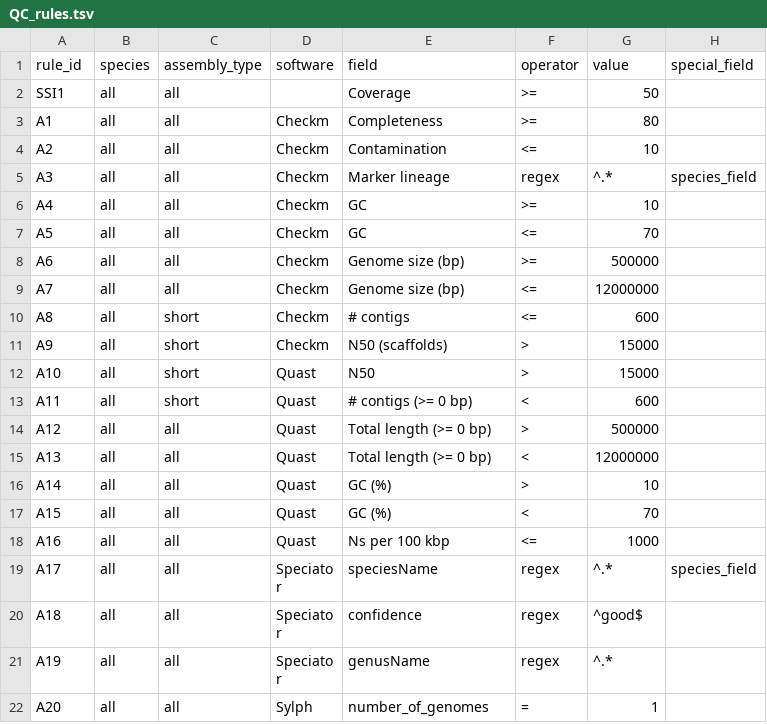
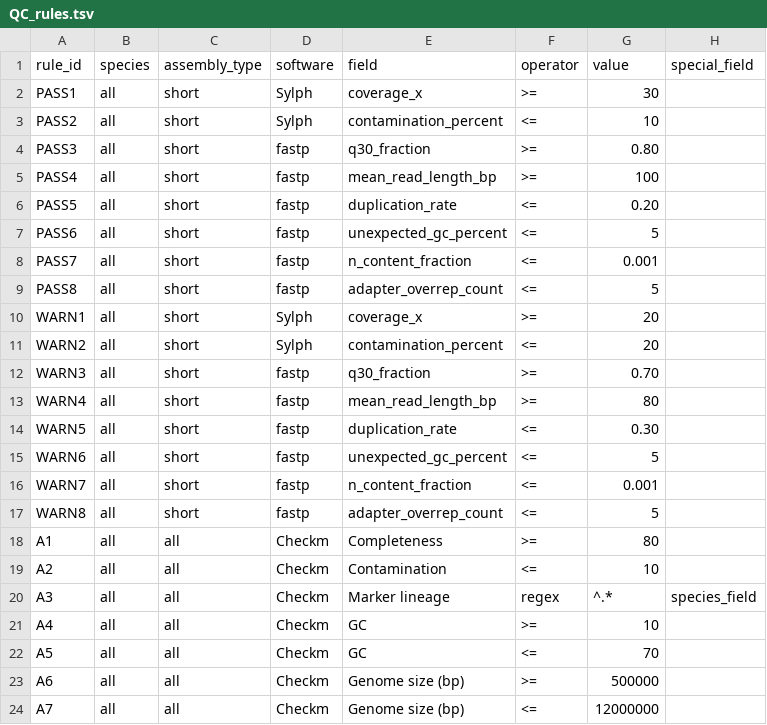
Before and after one commit to ssi-dk/uQCme, a TSV file: input/example/QC_rules.tsv (was src/uQCme/defaults/QC_rules.tsv), drawn as a sheet; only a part is shown; the shorter side is filled out with more unchanged rows.

```diff
--- a/src/uQCme/defaults/QC_rules.tsv
+++ b/input/example/QC_rules.tsv
@@ -1,3 +1,18 @@
 rule_id	species	assembly_type	software	field	operator	value	special_field
-SSI1	all	all		Coverage	>=	50
+PASS1	all	short	Sylph	coverage_x	>=	30
+PASS2	all	short	Sylph	contamination_percent	<=	10
+PASS3	all	short	fastp	q30_fraction	>=	0.80
+PASS4	all	short	fastp	mean_read_length_bp	>=	100
+PASS5	all	short	fastp	duplication_rate	<=	0.20
+PASS6	all	short	fastp	unexpected_gc_percent	<=	5
+PASS7	all	short	fastp	n_content_fraction	<=	0.001
+PASS8	all	short	fastp	adapter_overrep_count	<=	5
+WARN1	all	short	Sylph	coverage_x	>=	20
+WARN2	all	short	Sylph	contamination_percent	<=	20
+WARN3	all	short	fastp	q30_fraction	>=	0.70
+WARN4	all	short	fastp	mean_read_length_bp	>=	80
+WARN5	all	short	fastp	duplication_rate	<=	0.30
+WARN6	all	short	fastp	unexpected_gc_percent	<=	5
+WARN7	all	short	fastp	n_content_fraction	<=	0.001
+WARN8	all	short	fastp	adapter_overrep_count	<=	5
 A1	all	all	Checkm	Completeness	>=	80
```
Also changed, not shown: input/example/QC_tests.tsv, input/example/run_data.tsv.
